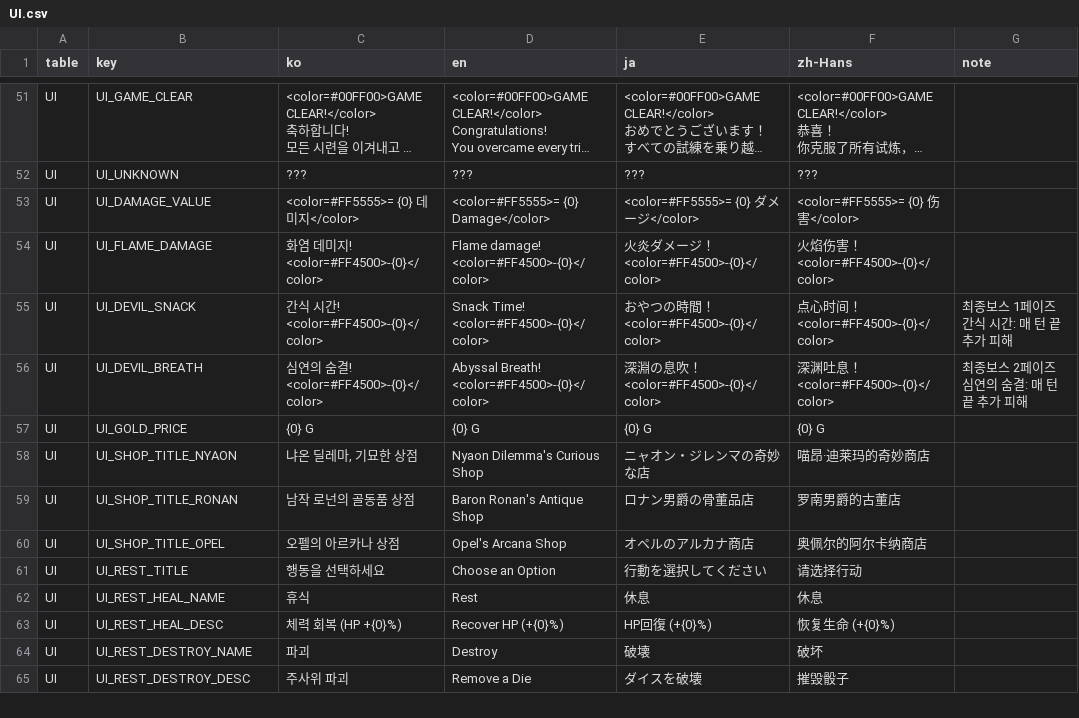
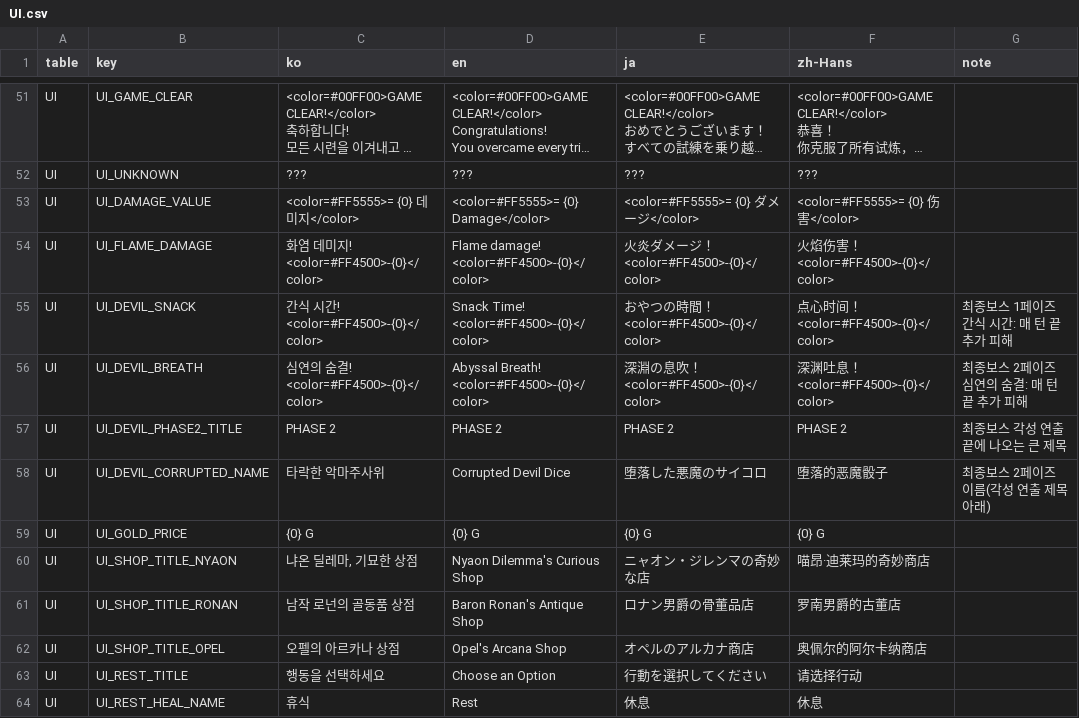
Before and after one commit to JungYS24/Tricky-Yacht, a CSV file: Assets/Contents/11_Localization/Source/localization_csv/UI.csv, drawn as a sheet; only a part is shown, gaps mark what is left out; the shorter side is filled out with more unchanged rows; long unchanged cells end in …; the diff names each change by its address in the sheet, - before the commit and + after, or states it on an @@ line.

```diff
--- a/Assets/Contents/11_Localization/Source/localization_csv/UI.csv
+++ b/Assets/Contents/11_Localization/Source/localization_csv/UI.csv
+row 57: UI | UI_DEVIL_PHASE2_TITLE | PHASE 2 | PHASE 2 | PHASE 2 | PHASE 2 | 최종보스 각성 연출 끝에 나오는 큰 제목
+row 58: UI | UI_DEVIL_CORRUPTED_NAME | 타락한 악마주사위 | Corrupted Devil Dice | 堕落した悪魔のサイコロ | 堕落的恶魔骰子 | 최종보스 2페이즈 이름(각성 연출 제목 아래)
```
Also changed, not shown: Assets/Contents/11_Localization/Source/localization_csv/ENC.csv, 27 other files.
